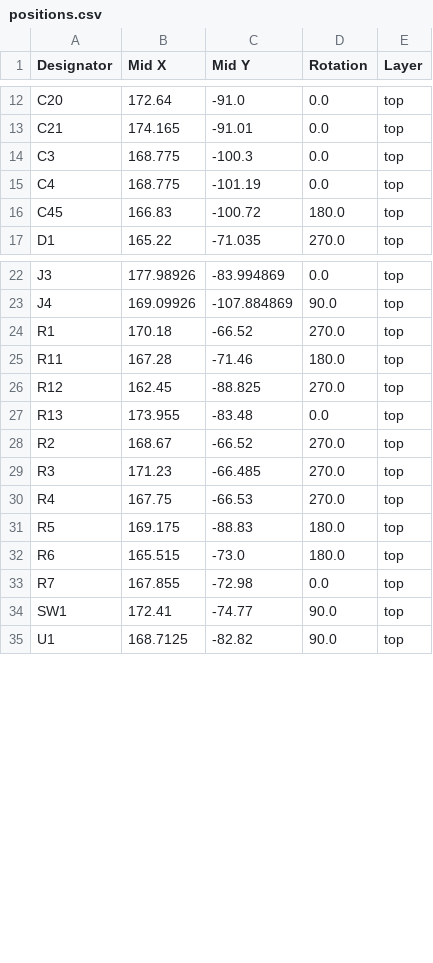
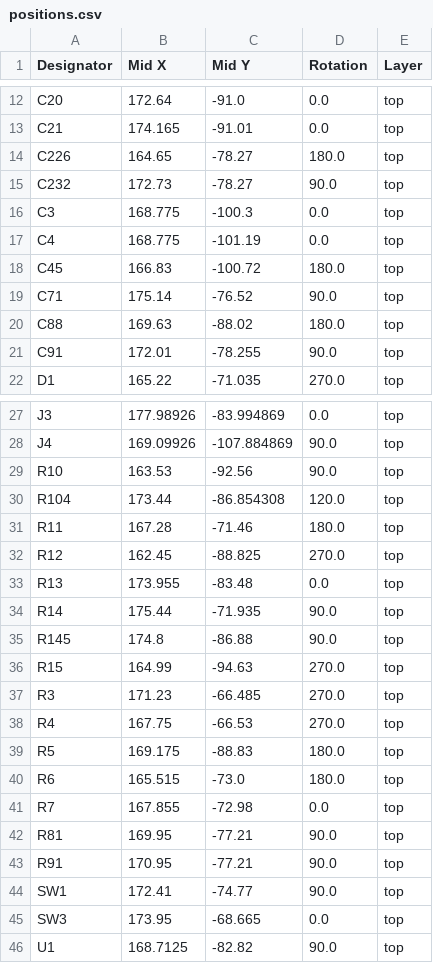
Before and after one commit to shourya2007mittal-hub/Hybrid-Pico, a CSV file: Production/positions.csv, drawn as a sheet; only a part is shown, gaps mark what is left out; the diff covers the shown part only.

```diff
--- a/Production/positions.csv
+++ b/Production/positions.csv
@@ -13,2 +13,4 @@ C20,172.64,-91.0,0.0,top
 C21,174.165,-91.01,0.0,top
+C226,164.65,-78.27,180.0,top
+C232,172.73,-78.27,90.0,top
 C3,168.775,-100.3,0.0,top
@@ -16,2 +18,5 @@ C4,168.775,-101.19,0.0,top
 C45,166.83,-100.72,180.0,top
+C71,175.14,-76.52,90.0,top
+C88,169.63,-88.02,180.0,top
+C91,172.01,-78.255,90.0,top
 D1,165.22,-71.035,270.0,top
@@ -23,3 +28,4 @@ J3,177.98926,-83.994869,0.0,top
 J4,169.09926,-107.884869,90.0,top
-R1,170.18,-66.52,270.0,top
+R10,163.53,-92.56,90.0,top
+R104,173.44,-86.854308,120.0,top
 R11,167.28,-71.46,180.0,top
@@ -27,3 +33,5 @@ R12,162.45,-88.825,270.0,top
 R13,173.955,-83.48,0.0,top
-R2,168.67,-66.52,270.0,top
+R14,175.44,-71.935,90.0,top
+R145,174.8,-86.88,90.0,top
+R15,164.99,-94.63,270.0,top
 R3,171.23,-66.485,270.0,top
@@ -33,3 +41,6 @@ R6,165.515,-73.0,180.0,top
 R7,167.855,-72.98,0.0,top
+R81,169.95,-77.21,90.0,top
+R91,170.95,-77.21,90.0,top
 SW1,172.41,-74.77,90.0,top
+SW3,173.95,-68.665,0.0,top
 U1,168.7125,-82.82,90.0,top
```
Also changed, not shown: 2 edited cells elsewhere in this file, Production/bom.csv, Production/designators.csv, 2 other files.
